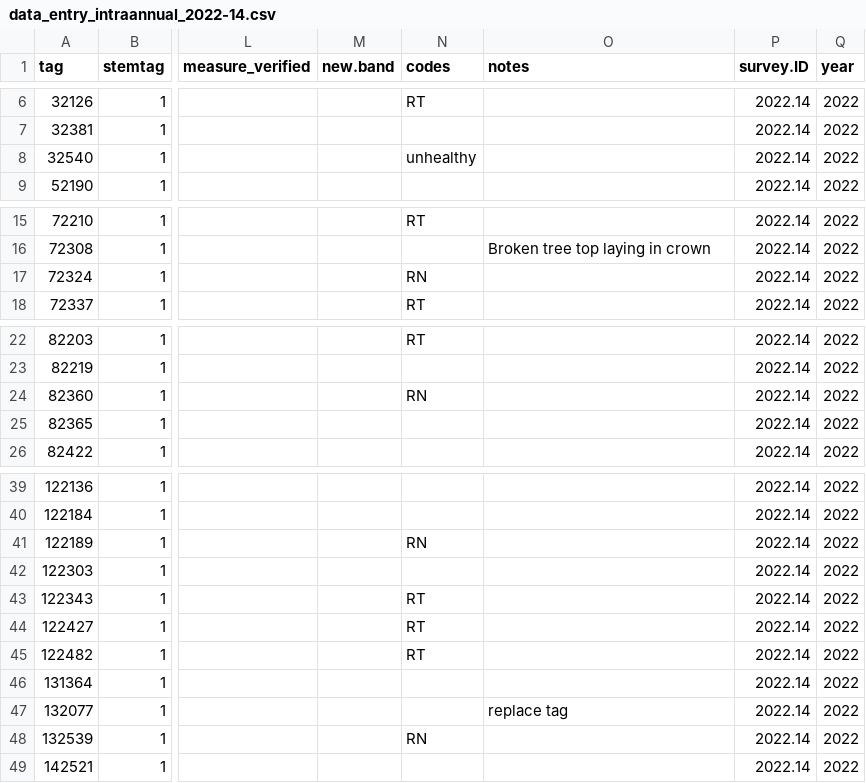
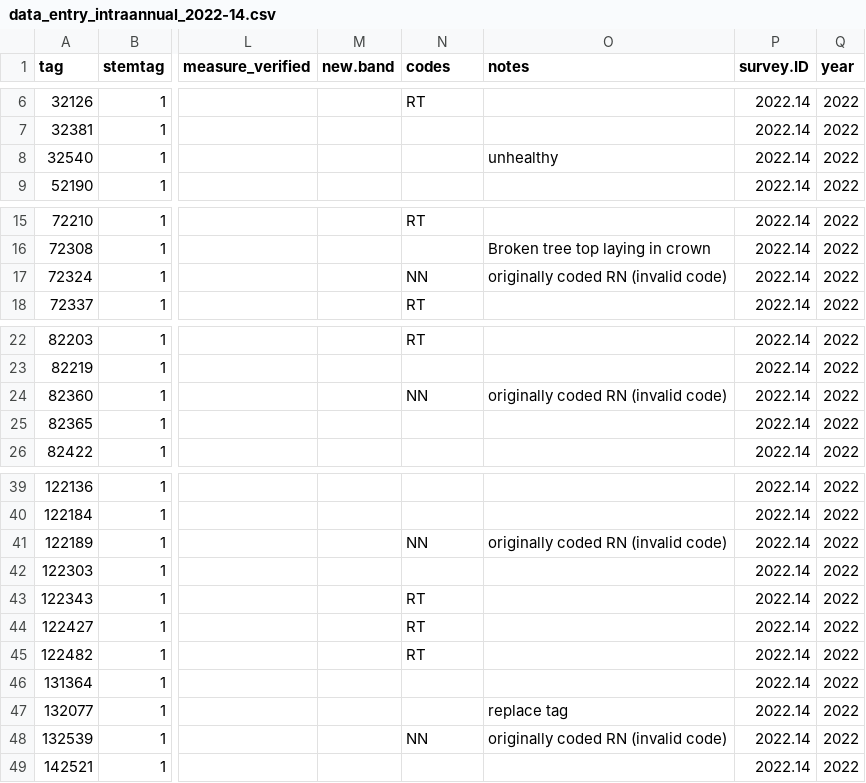
Before and after one commit to SCBI-ForestGEO/Dendrobands, a CSV file: resources/raw_data/2022/data_entry_intraannual_2022-14.csv, drawn as a sheet; only a part is shown, gaps mark what is left out; the diff covers the shown part only; the diff names each change by its address in the sheet, - before the commit and + after, or states it on an @@ line.

Commit message:
cleaned up some codes
#123
following guide here: https://github.com/SCBI-ForestGEO/Dendrobands/blob/master/data/metadata/codes_metadata.csv

```diff
--- a/resources/raw_data/2022/data_entry_intraannual_2022-14.csv
+++ b/resources/raw_data/2022/data_entry_intraannual_2022-14.csv
-N8 (codes): unhealthy
+N8 (codes): (empty)
-O8 (notes): (empty)
+O8 (notes): unhealthy
-N17 (codes): RN
+N17 (codes): NN
-O17 (notes): (empty)
+O17 (notes): originally coded RN (invalid code)
-N24 (codes): RN
+N24 (codes): NN
-O24 (notes): (empty)
+O24 (notes): originally coded RN (invalid code)
-N41 (codes): RN
+N41 (codes): NN
-O41 (notes): (empty)
+O41 (notes): originally coded RN (invalid code)
-N48 (codes): RN
+N48 (codes): NN
-O48 (notes): (empty)
+O48 (notes): originally coded RN (invalid code)
```
Also changed, not shown: 2 edited cells elsewhere in this file, resources/raw_data/2022/data_entry_biannual_spr2022.csv, resources/raw_data/2022/data_entry_intraannual_2022-12.csv, 1 other file.
